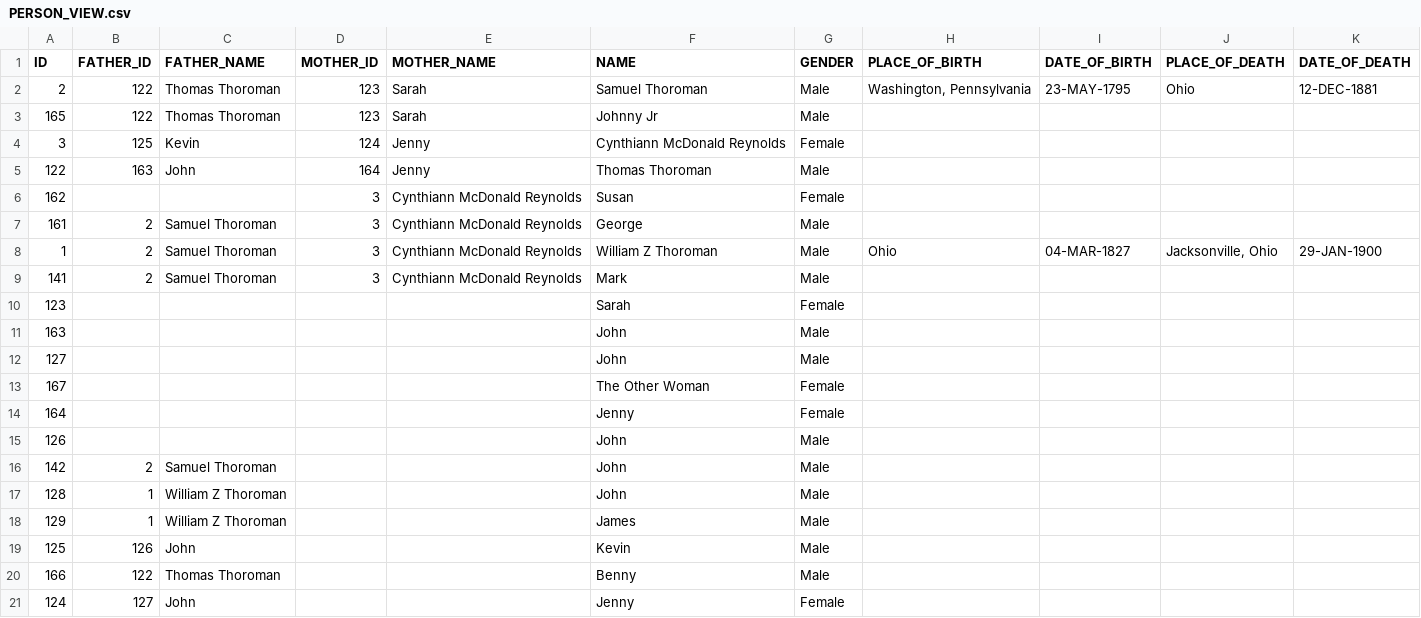
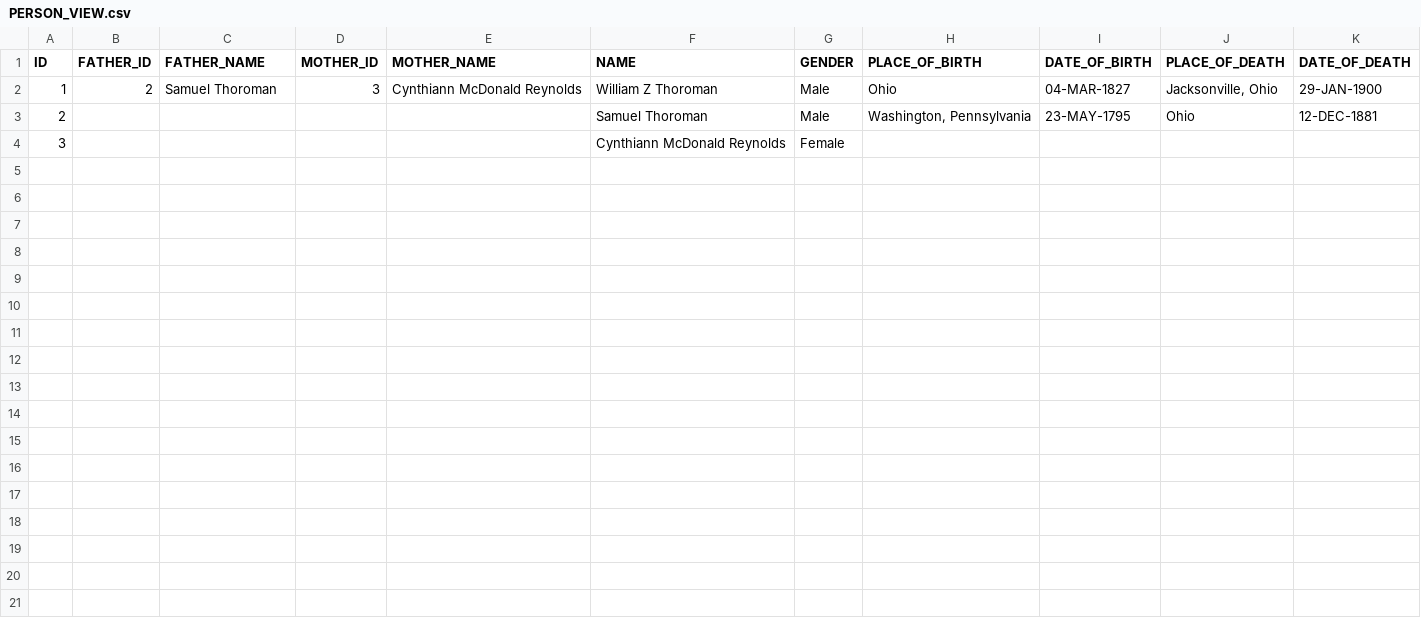
Before and after one commit to hendrixjoseph/FamilyTree, a CSV file: sql/DATA_VIEW/PERSON_VIEW.csv, drawn as a sheet; removed rows and columns are numbered as before the commit, all else as after; the diff names each change by its address in the sheet, - before the commit and + after, or states it on an @@ line.

```diff
--- a/sql/DATA_VIEW/PERSON_VIEW.csv
+++ b/sql/DATA_VIEW/PERSON_VIEW.csv
-row 2: 2 | 122 | Thomas Thoroman | 123 | Sarah | Samuel Thoroman | Male | Washington, Pennsylvania | 23-MAY-1795 | Ohio | 12-DEC-1881
-row 3: 165 | 122 | Thomas Thoroman | 123 | Sarah | Johnny Jr | Male
-row 4: 3 | 125 | Kevin | 124 | Jenny | Cynthiann McDonald Reynolds | Female
-row 5: 122 | 163 | John | 164 | Jenny | Thomas Thoroman | Male
-row 6: 162 |  |  | 3 | Cynthiann McDonald Reynolds | Susan | Female
-row 7: 161 | 2 | Samuel Thoroman | 3 | Cynthiann McDonald Reynolds | George | Male
-row 9: 141 | 2 | Samuel Thoroman | 3 | Cynthiann McDonald Reynolds | Mark | Male
-row 10: 123 |  |  |  |  | Sarah | Female
-row 11: 163 |  |  |  |  | John | Male
-row 12: 127 |  |  |  |  | John | Male
-row 13: 167 |  |  |  |  | The Other Woman | Female
-row 14: 164 |  |  |  |  | Jenny | Female
-row 15: 126 |  |  |  |  | John | Male
-row 16: 142 | 2 | Samuel Thoroman |  |  | John | Male
-row 17: 128 | 1 | William Z Thoroman |  |  | John | Male
-row 18: 129 | 1 | William Z Thoroman |  |  | James | Male
-row 19: 125 | 126 | John |  |  | Kevin | Male
-row 20: 166 | 122 | Thomas Thoroman |  |  | Benny | Male
-row 21: 124 | 127 | John |  |  | Jenny | Female
+row 3: 2 |  |  |  |  | Samuel Thoroman | Male | Washington, Pennsylvania | 23-MAY-1795 | Ohio | 12-DEC-1881
+row 4: 3 |  |  |  |  | Cynthiann McDonald Reynolds | Female
```
Also changed, not shown: sql/DATA_VIEW/CHILDREN_VIEW.csv, 44 other files.
